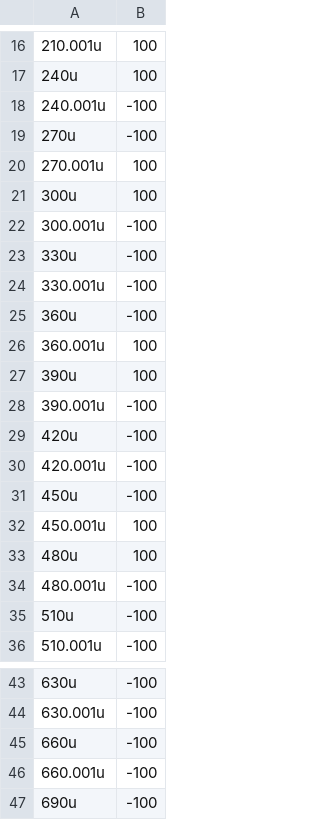
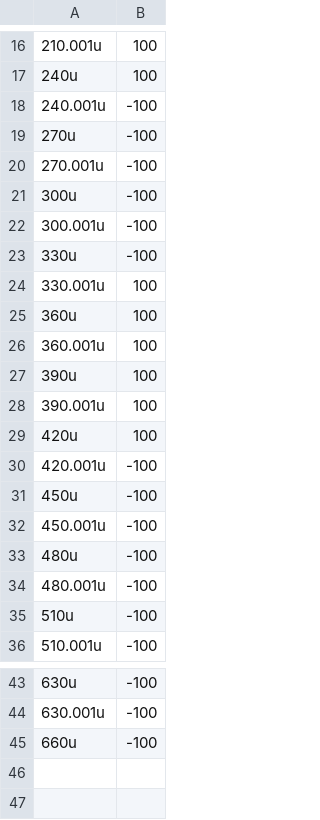
Before and after one commit to fabianseiler/ATOMIC, a CSV file: Structures/Serial/a_sw.csv, drawn as a sheet; only a part is shown, gaps mark what is left out.

```diff
--- a/Structures/Serial/a_sw.csv
+++ b/Structures/Serial/a_sw.csv
@@ -19,16 +19,16 @@
 270u,-100
-270.001u,100
-300u,100
+270.001u,-100
+300u,-100
 300.001u,-100
 330u,-100
-330.001u,-100
-360u,-100
+330.001u,100
+360u,100
 360.001u,100
 390u,100
-390.001u,-100
-420u,-100
+390.001u,100
+420u,100
 420.001u,-100
 450u,-100
-450.001u,100
-480u,100
+450.001u,-100
+480u,-100
 480.001u,-100
@@ -45,3 +45 @@
 660u,-100
-660.001u,-100
-690u,-100
```
Also changed, not shown: Structures/Serial/a.csv, Structures/Serial/c_sw.csv, 14 other files.
